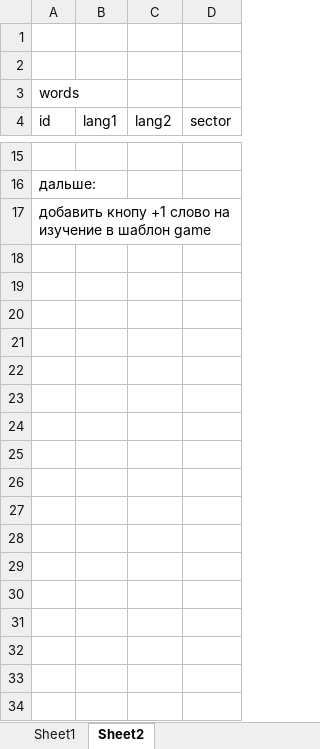
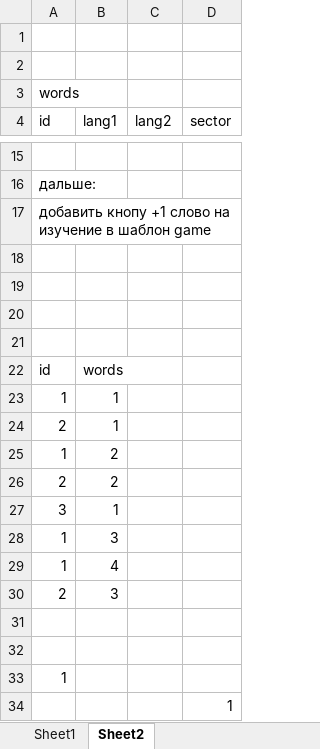
Before and after one commit to Rayvik014/convy, an Excel workbook: description.xlsx, sheet Sheet2, drawn as a sheet; only a part is shown, gaps mark what is left out; values as stored, in another font and other column widths than the file's, no borders; the diff names each change by its address in the sheet, - before the commit and + after, or states it on an @@ line.

```diff
--- a/description.xlsx (sheet Sheet2)
+++ b/description.xlsx (sheet Sheet2)
+row 18: (empty)
+row 19: (empty)
+row 20: (empty)
+row 21: (empty)
+row 22: id | words
+row 23: 1 | 1
+row 24: 2 | 1
+row 25: 1 | 2
+row 26: 2 | 2
+row 27: 3 | 1
+row 28: 1 | 3
+row 29: 1 | 4
+row 30: 2 | 3
+row 31: (empty)
+row 32: (empty)
+row 33: 1
+row 34:  |  |  | 1
```
Also changed, not shown: 8 other files.
